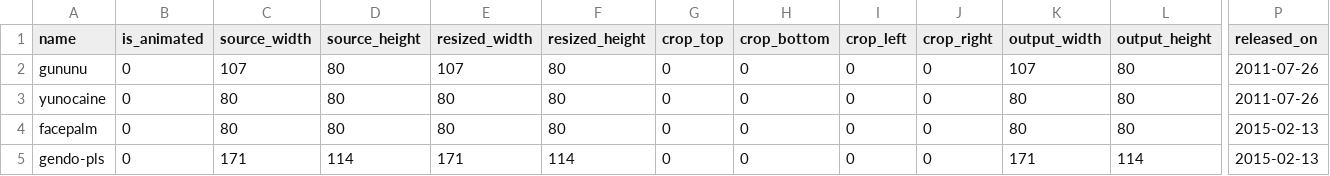
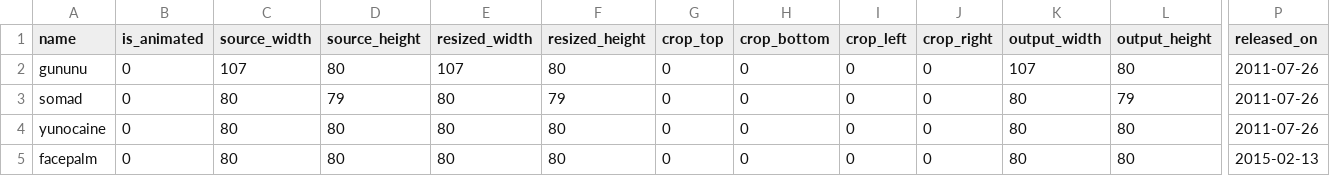
Before and after one commit to r-anime/comment-face-assets, a CSV file: comment_face_list.csv, drawn as a sheet; only a part is shown, gaps mark what is left out; the shorter side is filled out with more unchanged rows; rows hold the shown columns only; the diff names each change by its address in the sheet, - before the commit and + after, or states it on an @@ line.

```diff
--- a/comment_face_list.csv
+++ b/comment_face_list.csv
+row 3: somad | 0 | 80 | 79 | 80 | 79 | 0 | 0 | 0 | 0 | 80 | 79 | 2011-07-26
```
Also changed, not shown: 2 other files.
